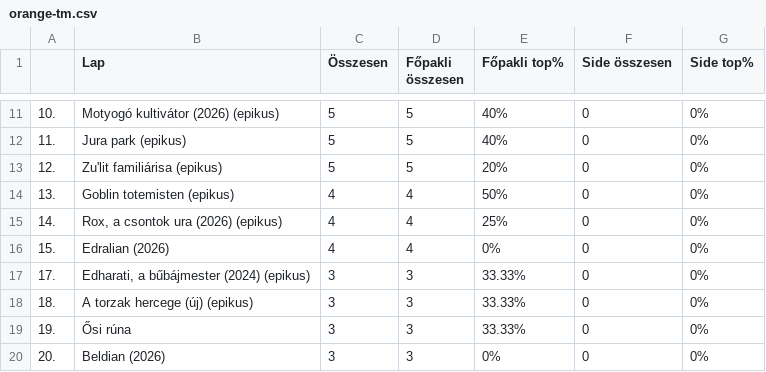
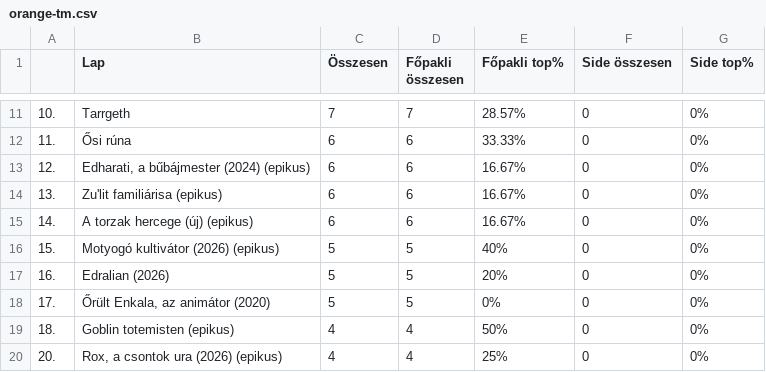
Before and after one commit to kissgabormatyas/HKKmeta, a CSV file: data/orange-tm.csv, drawn as a sheet; only a part is shown, gaps mark what is left out; the diff covers the shown part only.

```diff
--- a/data/orange-tm.csv
+++ b/data/orange-tm.csv
@@ -11,10 +11,10 @@
-10.,Motyogó kultivátor (2026) (epikus),5,5,40%,0,0%
-11.,Jura park (epikus),5,5,40%,0,0%
-12.,Zu'lit familiárisa (epikus),5,5,20%,0,0%
-13.,Goblin totemisten (epikus),4,4,50%,0,0%
-14.,"Rox, a csontok ura (2026) (epikus)",4,4,25%,0,0%
-15.,Edralian (2026),4,4,0%,0,0%
-17.,"Edharati, a bűbájmester (2024) (epikus)",3,3,33.33%,0,0%
-18.,A torzak hercege (új) (epikus),3,3,33.33%,0,0%
-19.,Ősi rúna,3,3,33.33%,0,0%
-20.,Beldian (2026),3,3,0%,0,0%
+10.,Tarrgeth,7,7,28.57%,0,0%
+11.,Ősi rúna,6,6,33.33%,0,0%
+12.,"Edharati, a bűbájmester (2024) (epikus)",6,6,16.67%,0,0%
+13.,Zu'lit familiárisa (epikus),6,6,16.67%,0,0%
+14.,A torzak hercege (új) (epikus),6,6,16.67%,0,0%
+15.,Motyogó kultivátor (2026) (epikus),5,5,40%,0,0%
+16.,Edralian (2026),5,5,20%,0,0%
+17.,"Őrült Enkala, az animátor (2020)",5,5,0%,0,0%
+18.,Goblin totemisten (epikus),4,4,50%,0,0%
+20.,"Rox, a csontok ura (2026) (epikus)",4,4,25%,0,0%
```
Also changed, not shown: 66 edited cells elsewhere in this file, data/orange-classic.csv, data/topcards-classic.csv, 2 other files.
